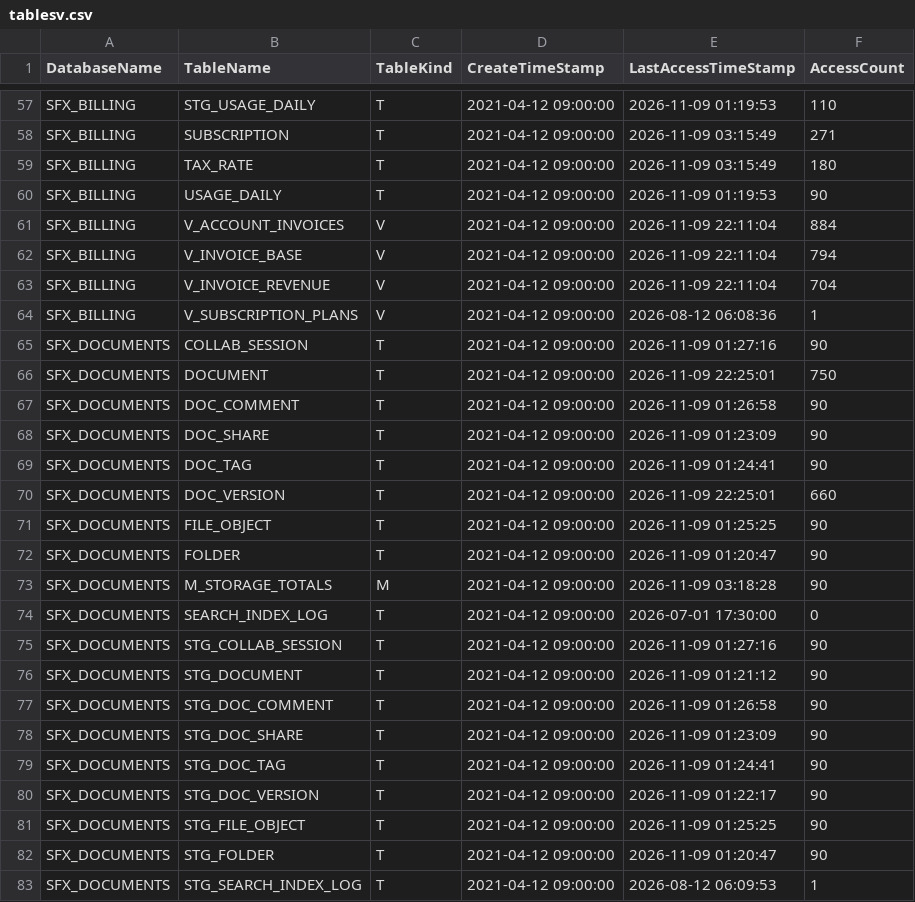
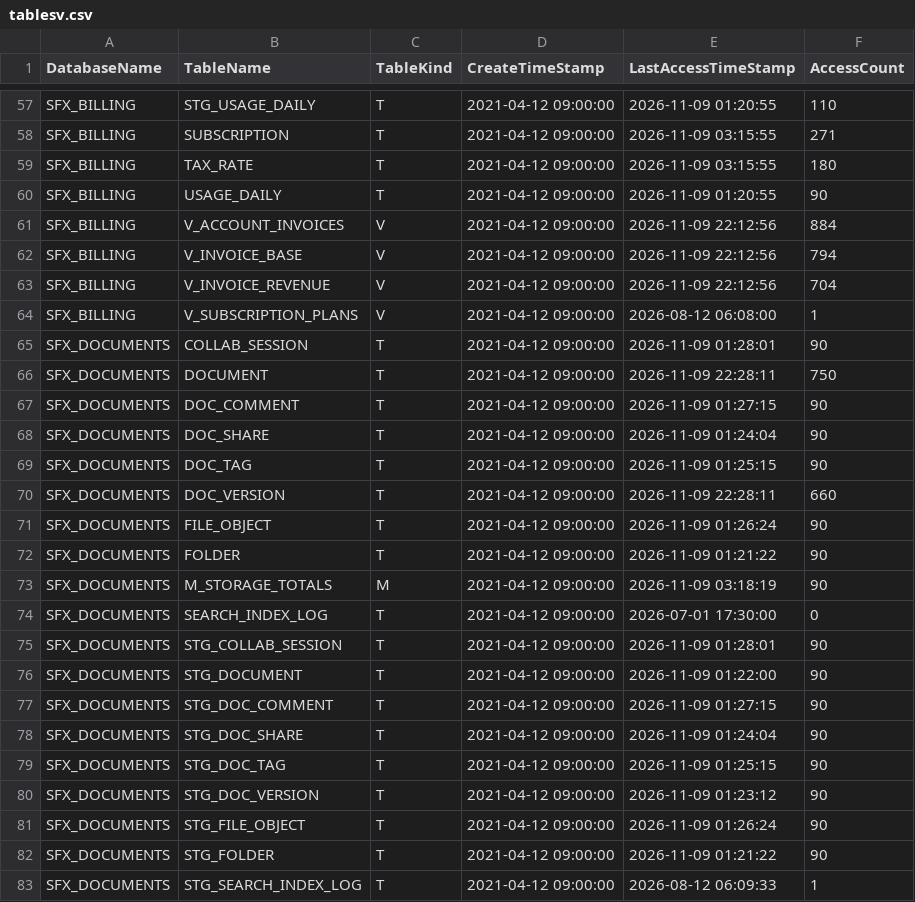
Before and after one commit to Cognition-Partner-Workshops/otterworks, a CSV file: warehouse/teradata/dbql/tablesv.csv, drawn as a sheet; only a part is shown, gaps mark what is left out; the diff covers the shown part only; the diff names each change by its address in the sheet, - before the commit and + after, or states it on an @@ line.

```diff
--- a/warehouse/teradata/dbql/tablesv.csv
+++ b/warehouse/teradata/dbql/tablesv.csv
-E57 (LastAccessTimeStamp): 2026-11-09 01:19:53
+E57 (LastAccessTimeStamp): 2026-11-09 01:20:55
-E58:E59 (LastAccessTimeStamp): 2026-11-09 03:15:49
+E58:E59 (LastAccessTimeStamp): 2026-11-09 03:15:55
-E60 (LastAccessTimeStamp): 2026-11-09 01:19:53
+E60 (LastAccessTimeStamp): 2026-11-09 01:20:55
-E61:E63 (LastAccessTimeStamp): 2026-11-09 22:11:04
+E61:E63 (LastAccessTimeStamp): 2026-11-09 22:12:56
-E64 (LastAccessTimeStamp): 2026-08-12 06:08:36
+E64 (LastAccessTimeStamp): 2026-08-12 06:08:00
-E65 (LastAccessTimeStamp): 2026-11-09 01:27:16
+E65 (LastAccessTimeStamp): 2026-11-09 01:28:01
-E66 (LastAccessTimeStamp): 2026-11-09 22:25:01
+E66 (LastAccessTimeStamp): 2026-11-09 22:28:11
-E67 (LastAccessTimeStamp): 2026-11-09 01:26:58
+E67 (LastAccessTimeStamp): 2026-11-09 01:27:15
-E68 (LastAccessTimeStamp): 2026-11-09 01:23:09
+E68 (LastAccessTimeStamp): 2026-11-09 01:24:04
-E69 (LastAccessTimeStamp): 2026-11-09 01:24:41
+E69 (LastAccessTimeStamp): 2026-11-09 01:25:15
-E70 (LastAccessTimeStamp): 2026-11-09 22:25:01
+E70 (LastAccessTimeStamp): 2026-11-09 22:28:11
-E71 (LastAccessTimeStamp): 2026-11-09 01:25:25
+E71 (LastAccessTimeStamp): 2026-11-09 01:26:24
-E72 (LastAccessTimeStamp): 2026-11-09 01:20:47
+E72 (LastAccessTimeStamp): 2026-11-09 01:21:22
-E73 (LastAccessTimeStamp): 2026-11-09 03:18:28
+E73 (LastAccessTimeStamp): 2026-11-09 03:18:19
-E75 (LastAccessTimeStamp): 2026-11-09 01:27:16
+E75 (LastAccessTimeStamp): 2026-11-09 01:28:01
-E76 (LastAccessTimeStamp): 2026-11-09 01:21:12
+E76 (LastAccessTimeStamp): 2026-11-09 01:22:00
-E77 (LastAccessTimeStamp): 2026-11-09 01:26:58
+E77 (LastAccessTimeStamp): 2026-11-09 01:27:15
-E78 (LastAccessTimeStamp): 2026-11-09 01:23:09
+E78 (LastAccessTimeStamp): 2026-11-09 01:24:04
-E79 (LastAccessTimeStamp): 2026-11-09 01:24:41
+E79 (LastAccessTimeStamp): 2026-11-09 01:25:15
-E80 (LastAccessTimeStamp): 2026-11-09 01:22:17
+E80 (LastAccessTimeStamp): 2026-11-09 01:23:12
-E81 (LastAccessTimeStamp): 2026-11-09 01:25:25
+E81 (LastAccessTimeStamp): 2026-11-09 01:26:24
-E82 (LastAccessTimeStamp): 2026-11-09 01:20:47
+E82 (LastAccessTimeStamp): 2026-11-09 01:21:22
-E83 (LastAccessTimeStamp): 2026-08-12 06:09:53
+E83 (LastAccessTimeStamp): 2026-08-12 06:09:33
```
Also changed, not shown: 79 edited cells elsewhere in this file, warehouse/teradata/dbql/objectusage.csv, 36 other files.
